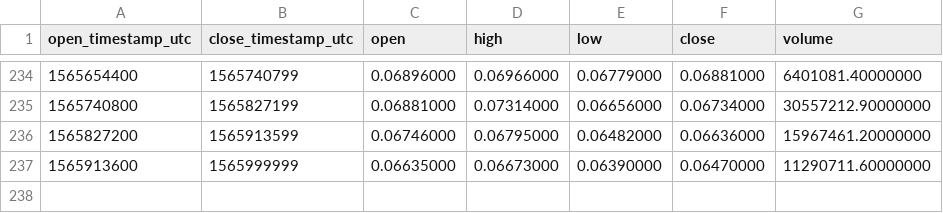
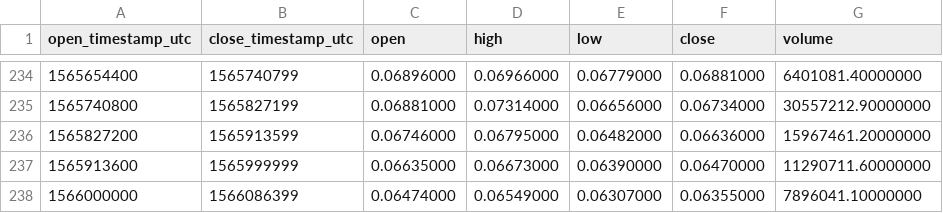
Before and after one commit to cryptobigbro/binance-TRXXRP, a CSV file: binance-TRXXRP-1d.csv, drawn as a sheet; only a part is shown, gaps mark what is left out.

```diff
--- a/binance-TRXXRP-1d.csv
+++ b/binance-TRXXRP-1d.csv
@@ -237 +237,2 @@ open_timestamp_utc,close_timestamp_utc,open,high,low,close,volume
 1565913600,1565999999,0.06635000,0.06673000,0.06390000,0.06470000,11290711.60000000
+1566000000,1566086399,0.06474000,0.06549000,0.06307000,0.06355000,7896041.10000000
```
Also changed, not shown: binance-TRXXRP-1h.csv.
